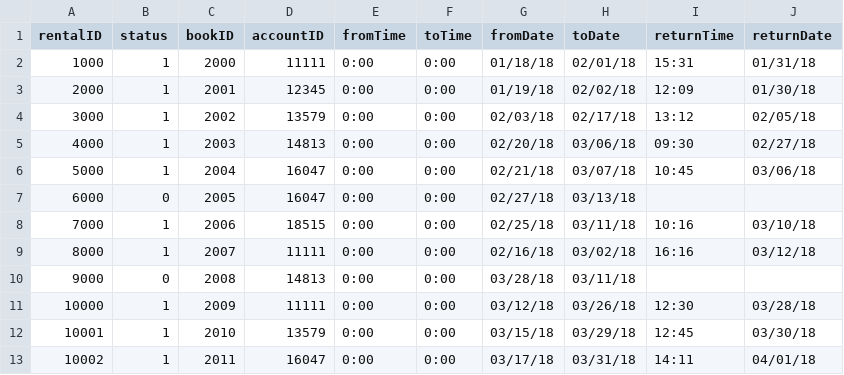
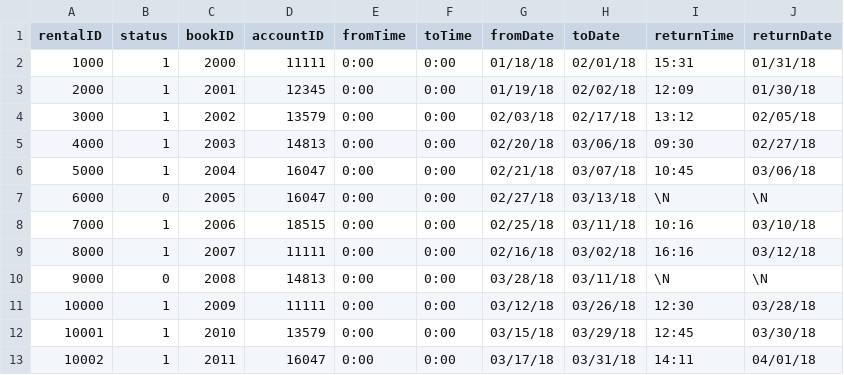
Before and after one commit to monaz32/library-backend, a CSV file: Data/RentalData.csv, drawn as a sheet.

Commit message:
add null values in rental

```diff
--- a/Data/RentalData.csv
+++ b/Data/RentalData.csv
@@ -6,6 +6,6 @@ rentalID,status,bookID,accountID,fromTime,toTime,fromDate,toDate,returnTime,retu
 5000,1,2004,16047,0:00,0:00,02/21/18,03/07/18,10:45,03/06/18
-6000,0,2005,16047,0:00,0:00,02/27/18,03/13/18,,
+6000,0,2005,16047,0:00,0:00,02/27/18,03/13/18,\N,\N
 7000,1,2006,18515,0:00,0:00,02/25/18,03/11/18,10:16,03/10/18
 8000,1,2007,11111,0:00,0:00,02/16/18,03/02/18,16:16,03/12/18
-9000,0,2008,14813,0:00,0:00,03/28/18,03/11/18,,
+9000,0,2008,14813,0:00,0:00,03/28/18,03/11/18,\N,\N
 10000,1,2009,11111,0:00,0:00,03/12/18,03/26/18,12:30,03/28/18
```
